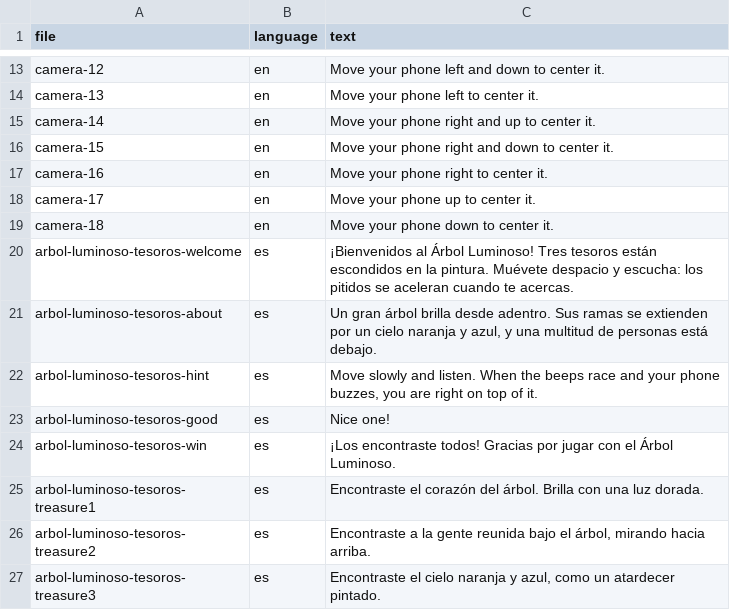
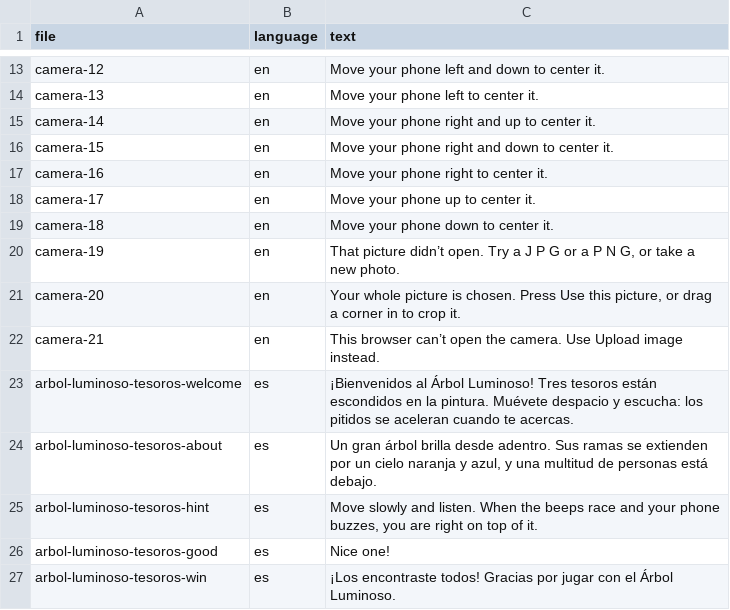
Before and after one commit to BlindbenFILMS/artalivestudio, a CSV file: voice/voice-lines.csv, drawn as a sheet; only a part is shown, gaps mark what is left out; the shorter side is filled out with more unchanged rows.

```diff
--- a/voice/voice-lines.csv
+++ b/voice/voice-lines.csv
@@ -19,2 +19,5 @@ camera-17,en,Move your phone up to center it.
 camera-18,en,Move your phone down to center it.
+camera-19,en,"That picture didn’t open. Try a J P G or a P N G, or take a new photo."
+camera-20,en,"Your whole picture is chosen. Press Use this picture, or drag a corner in to crop it."
+camera-21,en,This browser can’t open the camera. Use Upload image instead.
 arbol-luminoso-tesoros-welcome,es,¡Bienvenidos al Árbol Luminoso! Tres tesoros están escondidos en la pintura. Muévete despacio y escucha: los pitidos se aceleran cuando te acercas.
```
Also changed, not shown: 15 other files.
